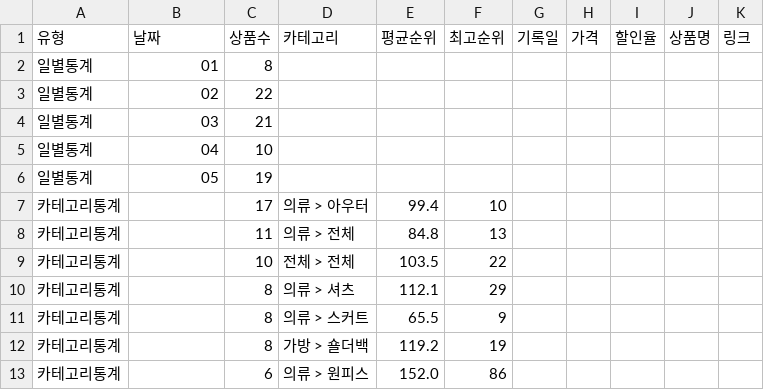
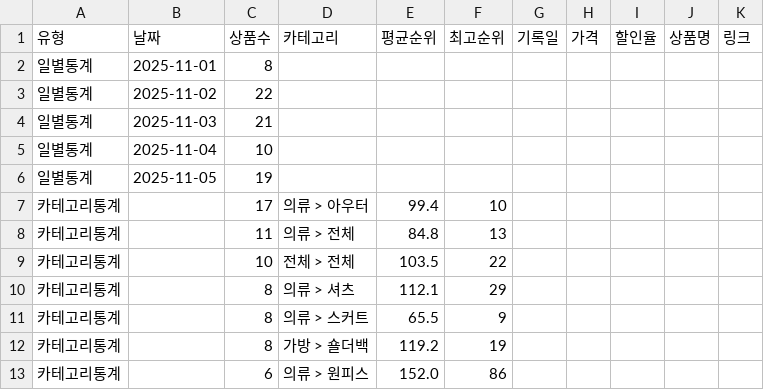
Before and after one commit to jkaae93/best_item_crawl, a CSV file: output/2025/11/2025년_11월_1주차_통계.csv, drawn as a sheet; only a part is shown.

```diff
--- a/output/2025/11/2025년_11월_1주차_통계.csv
+++ b/output/2025/11/2025년_11월_1주차_통계.csv
@@ -1,7 +1,7 @@
 유형,날짜,상품수,카테고리,평균순위,최고순위,기록일,가격,할인율,상품명,링크
-일별통계,01,8,,,,,,,,
-일별통계,02,22,,,,,,,,
-일별통계,03,21,,,,,,,,
-일별통계,04,10,,,,,,,,
-일별통계,05,19,,,,,,,,
+일별통계,2025-11-01,8,,,,,,,,
+일별통계,2025-11-02,22,,,,,,,,
+일별통계,2025-11-03,21,,,,,,,,
+일별통계,2025-11-04,10,,,,,,,,
+일별통계,2025-11-05,19,,,,,,,,
 카테고리통계,,17,의류 > 아우터,99.4,10,,,,,
```
Also changed, not shown: 4 other files.
